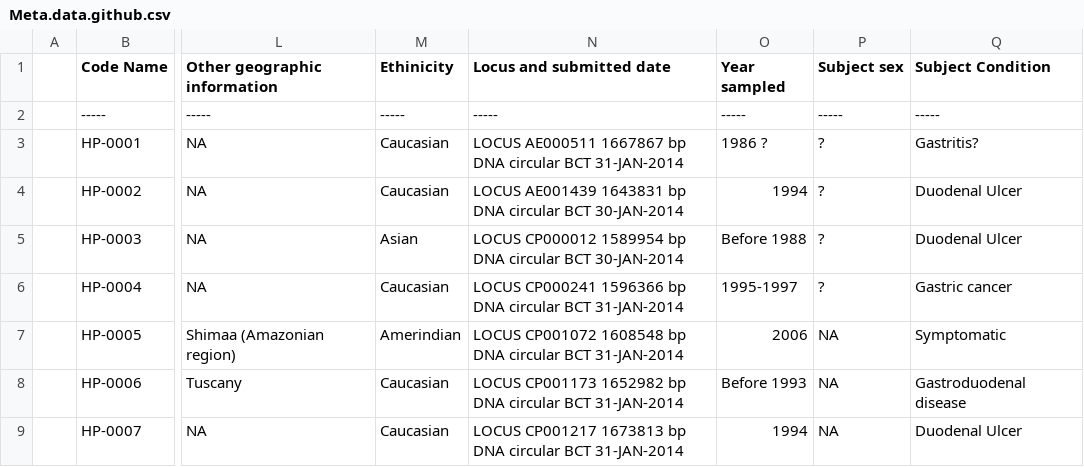
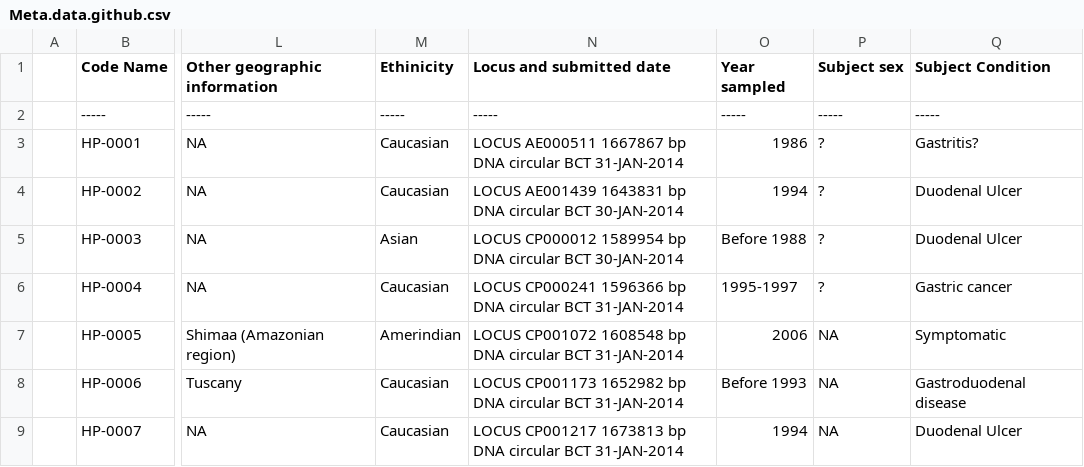
Before and after one commit to aassie/607-pylori, a CSV file: Meta.data.github.csv, drawn as a sheet; only a part is shown, gaps mark what is left out; the diff names each change by its address in the sheet, - before the commit and + after, or states it on an @@ line.

Commit message:
Update Meta.data.github.csv

```diff
--- a/Meta.data.github.csv
+++ b/Meta.data.github.csv
-O3 (Year sampled): 1986 ?
+O3 (Year sampled): 1986
```
